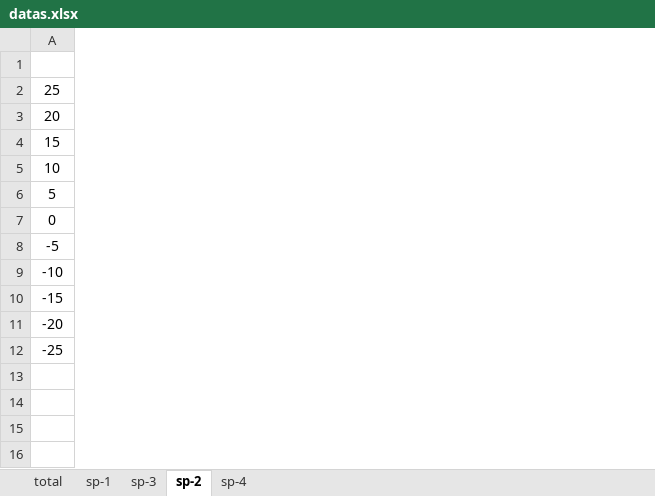
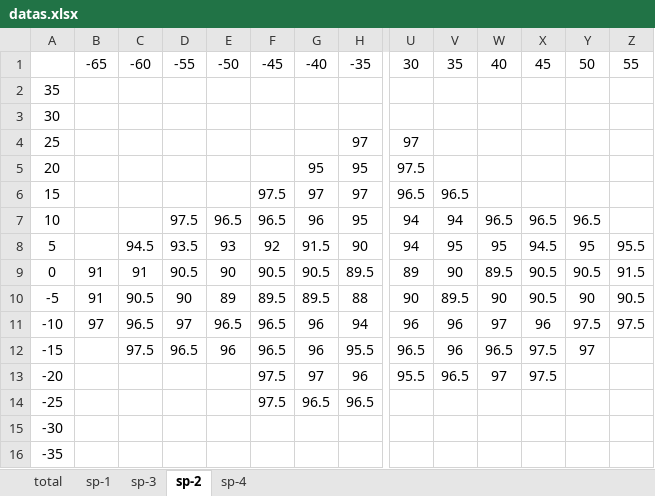
Before and after one commit to areslian/gpr_depth_predict, an Excel workbook: data/datas.xlsx, sheet sp-2, drawn as a sheet; only a part is shown, gaps mark what is left out; values as stored, in another font and other column widths than the file's, no borders; addresses are those after the commit; rows hold the shown columns only; the diff covers the shown part only; the diff names each change by its address in the sheet, - before the commit and + after, or states it on an @@ line.

Commit message:
Add files via upload

```diff
--- a/data/datas.xlsx (sheet sp-2)
+++ b/data/datas.xlsx (sheet sp-2)
+column B, row 1: -65; rows 9-11: 91 | 91 | 97
+column C, row 1: -60; rows 8-12: 94.5 | 91 | 90.5 | 96.5 | 97.5
+column D, row 1: -55; rows 7-12: 97.5 | 93.5 | 90.5 | 90 | 97 | 96.5
+column E, row 1: -50; rows 7-12: 96.5 | 93 | 90 | 89 | 96.5 | 96
+column F, row 1: -45; rows 6-14: 97.5 | 96.5 | 92 | 90.5 | 89.5 | 96.5 | 96.5 | 97.5 | 97.5
+column G, row 1: -40; rows 5-14: 95 | 97 | 96 | 91.5 | 90.5 | 89.5 | 96 | 96 | 97 | 96.5
+column H, row 1: -35; rows 4-14: 97 | 95 | 97 | 95 | 90 | 89.5 | 88 | 94 | 95.5 | 96 | 96.5
+column U, row 1: 30; rows 4-13: 97 | 97.5 | 96.5 | 94 | 94 | 89 | 90 | 96 | 96.5 | 95.5
+column V, row 1: 35; rows 6-13: 96.5 | 94 | 95 | 90 | 89.5 | 96 | 96 | 96.5
+column W, row 1: 40; rows 7-13: 96.5 | 95 | 89.5 | 90 | 97 | 96.5 | 97
+column X, row 1: 45; rows 7-13: 96.5 | 94.5 | 90.5 | 90.5 | 96 | 97.5 | 97.5
+column Y, row 1: 50; rows 7-12: 96.5 | 95 | 90.5 | 90 | 97.5 | 97
+column Z, row 1: 55; rows 8-11: 95.5 | 91.5 | 90.5 | 97.5
+row 2: 35
+row 3: 30
+row 15: -30
+row 16: -35
```
Also changed, not shown: 1 added column elsewhere in this sheet.
